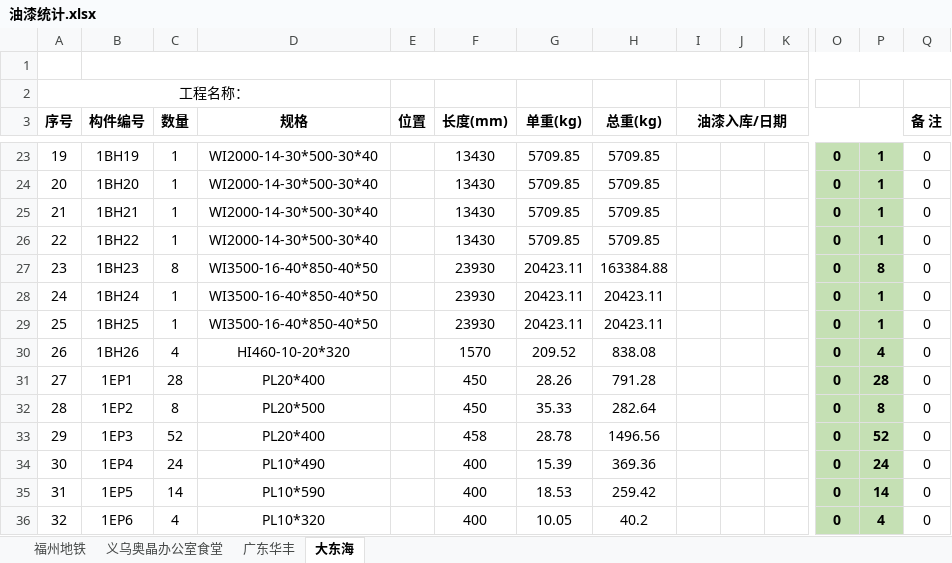
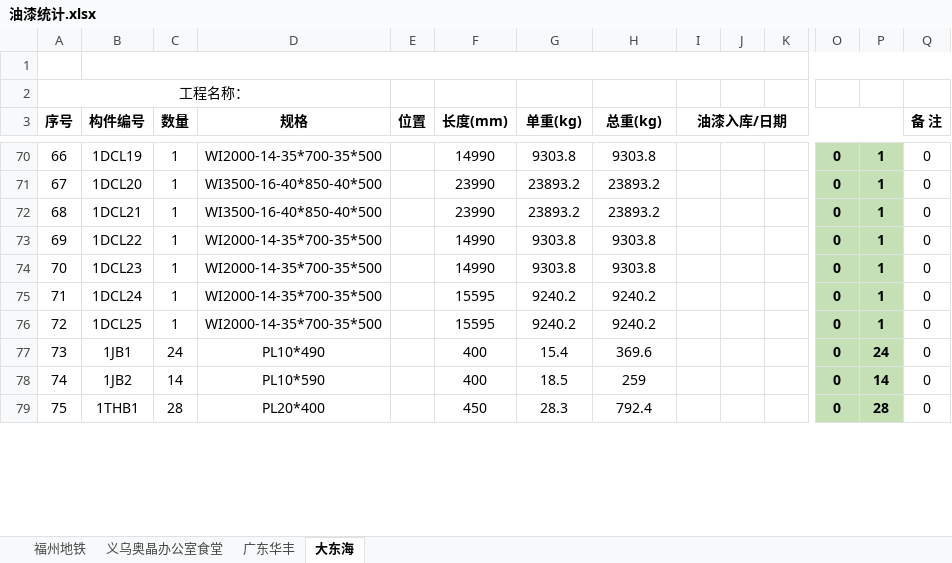
Before and after one commit to LuJZ1402/Upan, an Excel workbook: 油漆统计.xlsx, sheet 大东海, drawn as a sheet; only a part is shown, gaps mark what is left out; values as stored, in another font and other column widths than the file's, no borders; removed rows and columns are numbered as before the commit, all else as after; rows hold the shown columns only; the diff covers the shown part only; the diff names each change by its address in the sheet, - before the commit and + after, or states it on an @@ line.

```diff
--- a/油漆统计.xlsx (sheet 大东海)
+++ b/油漆统计.xlsx (sheet 大东海)
@@ column A (序号) renumbered between rows 52 and 83 @@
-B70 (构件编号): 1BH19
+B70 (构件编号): 1DCL19
-D70 (规格): WI2000-14-30*500-30*40
+D70 (规格): WI2000-14-35*700-35*500
-F70 (长度(mm)): 13430
+F70 (长度(mm)): 14990
-G70 (单重(kg)): 5709.85
+G70 (单重(kg)): 9303.8
-H70 (总重(kg)): 5709.85
+H70 (总重(kg)): 9303.8
-B71 (构件编号): 1BH20
+B71 (构件编号): 1DCL20
-D71:D72 (规格): WI2000-14-30*500-30*40
+D71:D72 (规格): WI3500-16-40*850-40*500
-F71:F72 (长度(mm)): 13430
+F71:F72 (长度(mm)): 23990
-G71:G72 (单重(kg)): 5709.85
+G71:G72 (单重(kg)): 23893.2
-H71:H72 (总重(kg)): 5709.85
+H71:H72 (总重(kg)): 23893.2
-B72 (构件编号): 1BH21
+B72 (构件编号): 1DCL21
-B73 (构件编号): 1BH22
+B73 (构件编号): 1DCL22
-D73 (规格): WI2000-14-30*500-30*40
+D73 (规格): WI2000-14-35*700-35*500
-F73 (长度(mm)): 13430
+F73 (长度(mm)): 14990
-G73 (单重(kg)): 5709.85
+G73 (单重(kg)): 9303.8
-H73 (总重(kg)): 5709.85
+H73 (总重(kg)): 9303.8
-row 27: 23 | 1BH23 | 8 | WI3500-16-40*850-40*50 |  | 23930 | 20423.11 | 163384.88 |  |  |  | 0 | 8 | 0
+row 74: 70 | 1DCL23 | 1 | WI2000-14-35*700-35*500 |  | 14990 | 9303.8 | 9303.8 |  |  |  | 0 | 1 | 0
-B75 (构件编号): 1BH24
+B75 (构件编号): 1DCL24
-D75:D76 (规格): WI3500-16-40*850-40*50
+D75:D76 (规格): WI2000-14-35*700-35*500
-F75:F76 (长度(mm)): 23930
+F75:F76 (长度(mm)): 15595
-G75:G76 (单重(kg)): 20423.11
+G75:G76 (单重(kg)): 9240.2
-H75:H76 (总重(kg)): 20423.11
+H75:H76 (总重(kg)): 9240.2
-B76 (构件编号): 1BH25
+B76 (构件编号): 1DCL25
-row 30: 26 | 1BH26 | 4 | HI460-10-20*320 |  | 1570 | 209.52 | 838.08 |  |  |  | 0 | 4 | 0
-row 31: 27 | 1EP1 | 28 | PL20*400 |  | 450 | 28.26 | 791.28 |  |  |  | 0 | 28 | 0
-row 32: 28 | 1EP2 | 8 | PL20*500 |  | 450 | 35.33 | 282.64 |  |  |  | 0 | 8 | 0
-row 33: 29 | 1EP3 | 52 | PL20*400 |  | 458 | 28.78 | 1496.56 |  |  |  | 0 | 52 | 0
-B77 (构件编号): 1EP4
+B77 (构件编号): 1JB1
-G77 (单重(kg)): 15.39
+G77 (单重(kg)): 15.4
-H77 (总重(kg)): 369.36
+H77 (总重(kg)): 369.6
-B78 (构件编号): 1EP5
+B78 (构件编号): 1JB2
-G78 (单重(kg)): 18.53
+G78 (单重(kg)): 18.5
-H78 (总重(kg)): 259.42
+H78 (总重(kg)): 259
-row 36: 32 | 1EP6 | 4 | PL10*320 |  | 400 | 10.05 | 40.2 |  |  |  | 0 | 4 | 0
+row 79: 75 | 1THB1 | 28 | PL20*400 |  | 450 | 28.3 | 792.4 |  |  |  | 0 | 28 | 0
```
Also changed, not shown: 51 added rows, 33 removed rows and 86 edited cells elsewhere in this sheet, sheet 广东华丰, formulas that keep their value.
